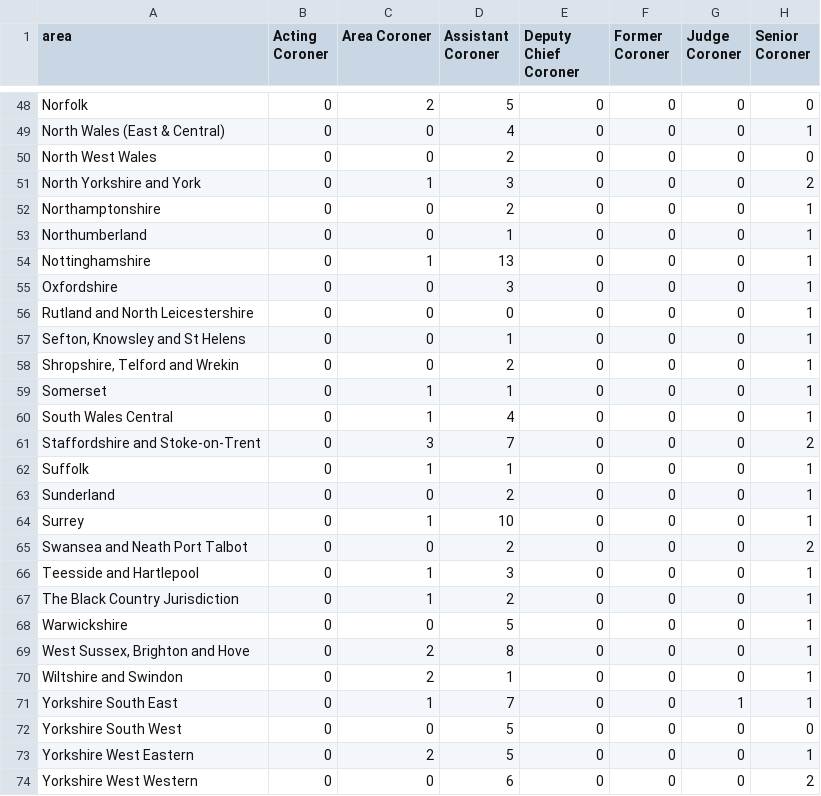
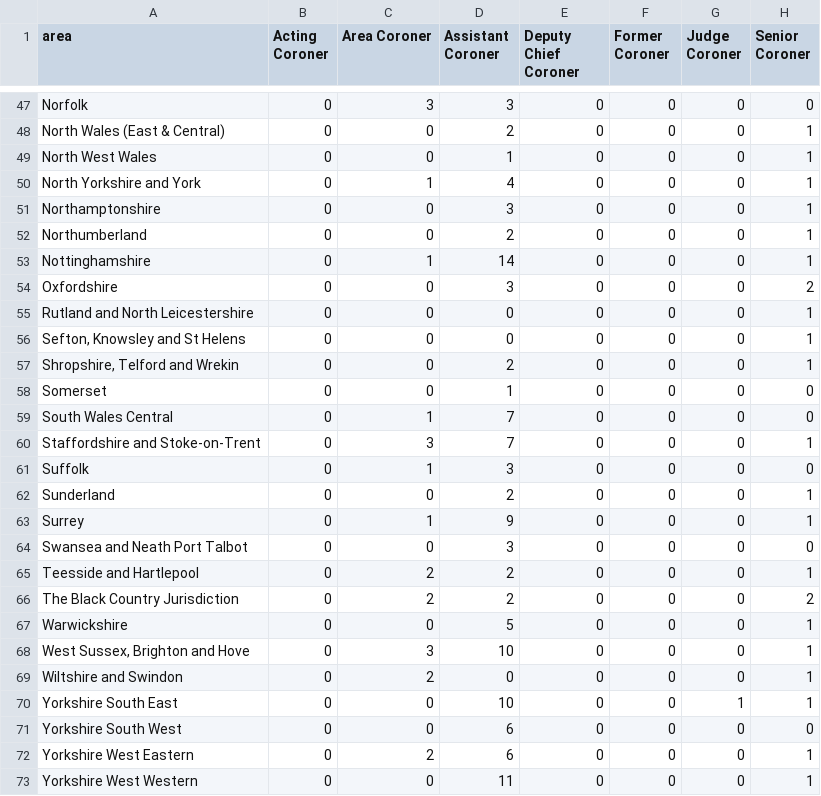
Before and after one commit to Just-Helpful/preventable-deaths-scraper, a CSV file: src/analyse/counts/data/name/area-counts.csv, drawn as a sheet; only a part is shown, gaps mark what is left out; addresses are those after the commit; the diff covers the shown part only; the diff names each change by its address in the sheet, - before the commit and + after, or states it on an @@ line.

```diff
--- a/src/analyse/counts/data/name/area-counts.csv
+++ b/src/analyse/counts/data/name/area-counts.csv
-C47 (Area Coroner): 2
+C47 (Area Coroner): 3
-D47 (Assistant Coroner): 5
+D47 (Assistant Coroner): 3
-D48 (Assistant Coroner): 4
+D48 (Assistant Coroner): 2
-D49 (Assistant Coroner): 2
+D49 (Assistant Coroner): 1
-H49 (Senior Coroner): 0
+H49 (Senior Coroner): 1
-D50 (Assistant Coroner): 3
+D50 (Assistant Coroner): 4
-H50 (Senior Coroner): 2
+H50 (Senior Coroner): 1
-D51 (Assistant Coroner): 2
+D51 (Assistant Coroner): 3
-D52 (Assistant Coroner): 1
+D52 (Assistant Coroner): 2
-D53 (Assistant Coroner): 13
+D53 (Assistant Coroner): 14
-H54 (Senior Coroner): 1
+H54 (Senior Coroner): 2
-D56 (Assistant Coroner): 1
+D56 (Assistant Coroner): 0
-C58 (Area Coroner): 1
+C58 (Area Coroner): 0
-H58:H59 (Senior Coroner): 1
+H58:H59 (Senior Coroner): 0
-D59 (Assistant Coroner): 4
+D59 (Assistant Coroner): 7
-H60 (Senior Coroner): 2
+H60 (Senior Coroner): 1
-D61 (Assistant Coroner): 1
+D61 (Assistant Coroner): 3
-H61 (Senior Coroner): 1
+H61 (Senior Coroner): 0
-D63 (Assistant Coroner): 10
+D63 (Assistant Coroner): 9
-D64 (Assistant Coroner): 2
+D64 (Assistant Coroner): 3
-H64 (Senior Coroner): 2
+H64 (Senior Coroner): 0
-C65:C66 (Area Coroner): 1
+C65:C66 (Area Coroner): 2
-D65 (Assistant Coroner): 3
+D65 (Assistant Coroner): 2
-H66 (Senior Coroner): 1
+H66 (Senior Coroner): 2
-C68 (Area Coroner): 2
+C68 (Area Coroner): 3
-D68 (Assistant Coroner): 8
+D68 (Assistant Coroner): 10
-D69 (Assistant Coroner): 1
+D69 (Assistant Coroner): 0
-C70 (Area Coroner): 1
+C70 (Area Coroner): 0
-D70 (Assistant Coroner): 7
+D70 (Assistant Coroner): 10
-D71:D72 (Assistant Coroner): 5
+D71:D72 (Assistant Coroner): 6
-D73 (Assistant Coroner): 6
+D73 (Assistant Coroner): 11
-H73 (Senior Coroner): 2
+H73 (Senior Coroner): 1
```
Also changed, not shown: 1 removed row and 63 edited cells elsewhere in this file, src/analyse/counts/data/name/top-categorised.csv, src/analyse/counts/data/sent/rcpt-statuses.csv, 27 other files.
